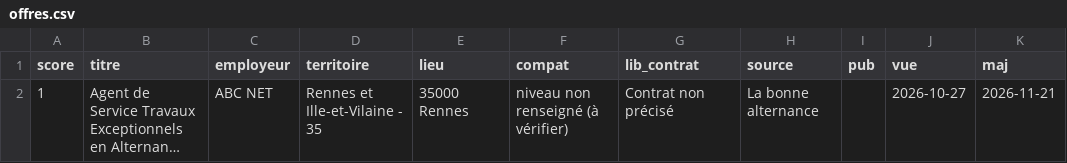
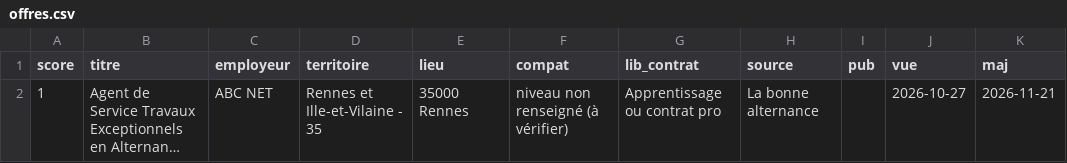
Before and after one commit to domgarci/veille-camille-resultats, a CSV file: offres.csv, drawn as a sheet; only a part is shown; long unchanged cells end in …; the diff names each change by its address in the sheet, - before the commit and + after, or states it on an @@ line.

```diff
--- a/offres.csv
+++ b/offres.csv
-G2 (lib_contrat): Contrat non précisé
+G2 (lib_contrat): Apprentissage ou contrat pro
```
Also changed, not shown: 1 other file.
